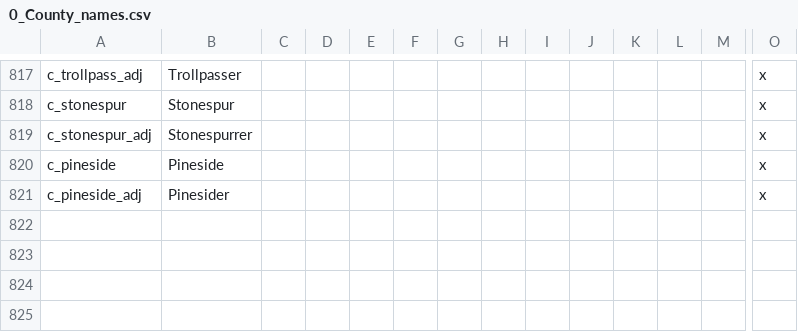
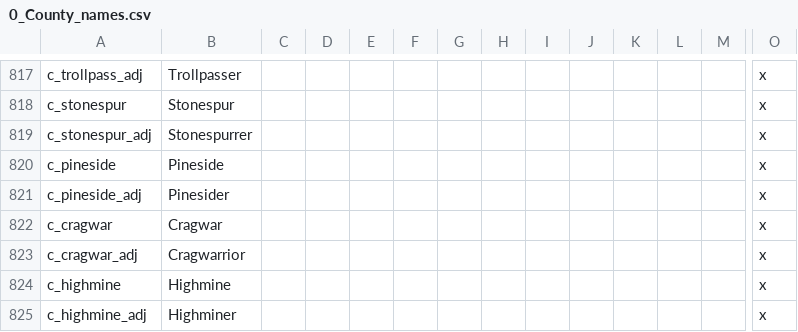
Before and after one commit to blackdragonTOW/Tides-of-Warcraft, a CSV file: localisation/0_County_names.csv, drawn as a sheet; only a part is shown, gaps mark what is left out; rows hold the shown columns only; the diff names each change by its address in the sheet, - before the commit and + after, or states it on an @@ line.

```diff
--- a/localisation/0_County_names.csv
+++ b/localisation/0_County_names.csv
+row 822: c_cragwar | Cragwar |  |  |  |  |  |  |  |  |  |  |  | x
+row 823: c_cragwar_adj | Cragwarrior |  |  |  |  |  |  |  |  |  |  |  | x
+row 824: c_highmine | Highmine |  |  |  |  |  |  |  |  |  |  |  | x
+row 825: c_highmine_adj | Highminer |  |  |  |  |  |  |  |  |  |  |  | x
```
Also changed, not shown: localisation/0_Duchy_names.csv, localisation/0_Kingdom_names.csv, 21 other files.
